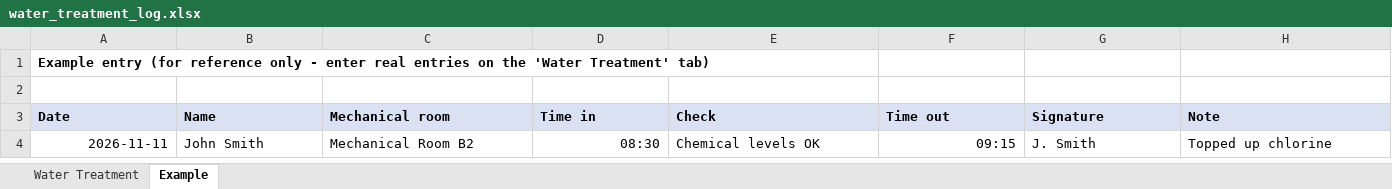
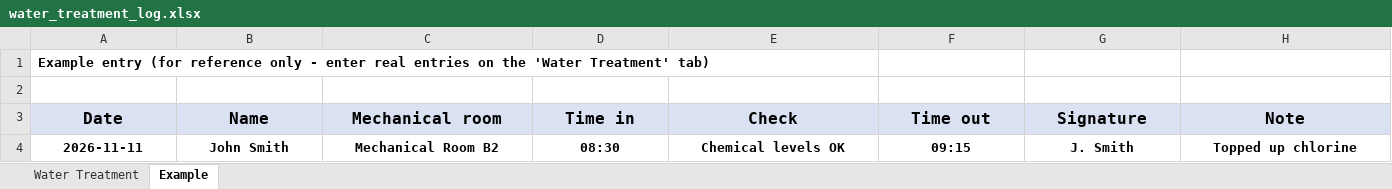
Before and after one commit to Faridccintl/notely, an Excel workbook: water_treatment_log.xlsx, sheet Example, drawn as a sheet; values as stored, in another font and other column widths than the file's, no borders; the diff names each change by its address in the sheet, - before the commit and + after, or states it on an @@ line.

```diff
--- a/water_treatment_log.xlsx (sheet Example)
+++ b/water_treatment_log.xlsx (sheet Example)
@@ A3:H3 text size: larger, alignment: left → center @@
-A4:H4 bold: off
+A4:H4 bold: on
-A4 alignment: right
+A4 alignment: center
-B4:C4 alignment: left
+B4:C4 alignment: center
-D4 alignment: right
+D4 alignment: center
-E4 alignment: left
+E4 alignment: center
-F4 alignment: right
+F4 alignment: center
-G4:H4 alignment: left
+G4:H4 alignment: center
```
Also changed, not shown: sheet Water Treatment.
